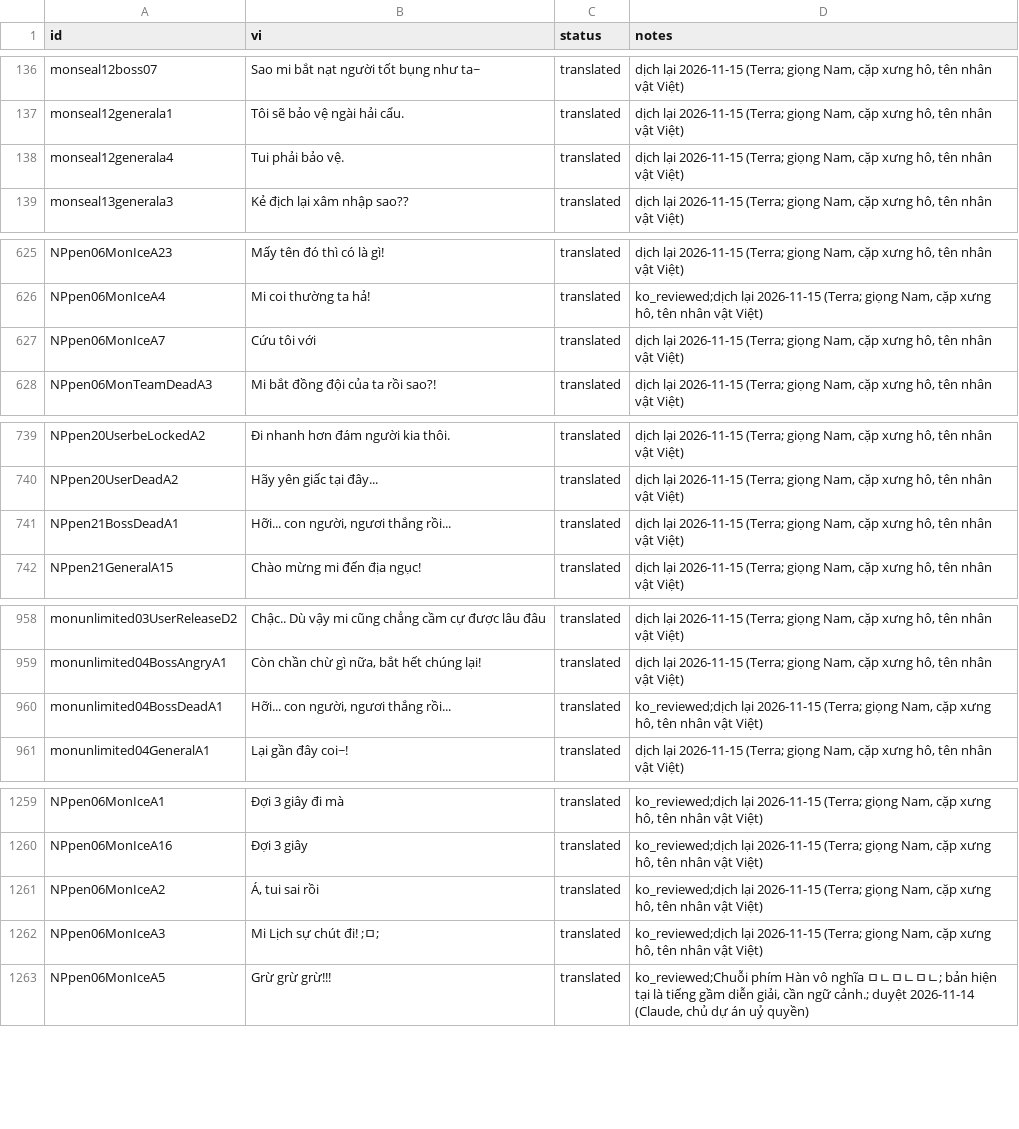
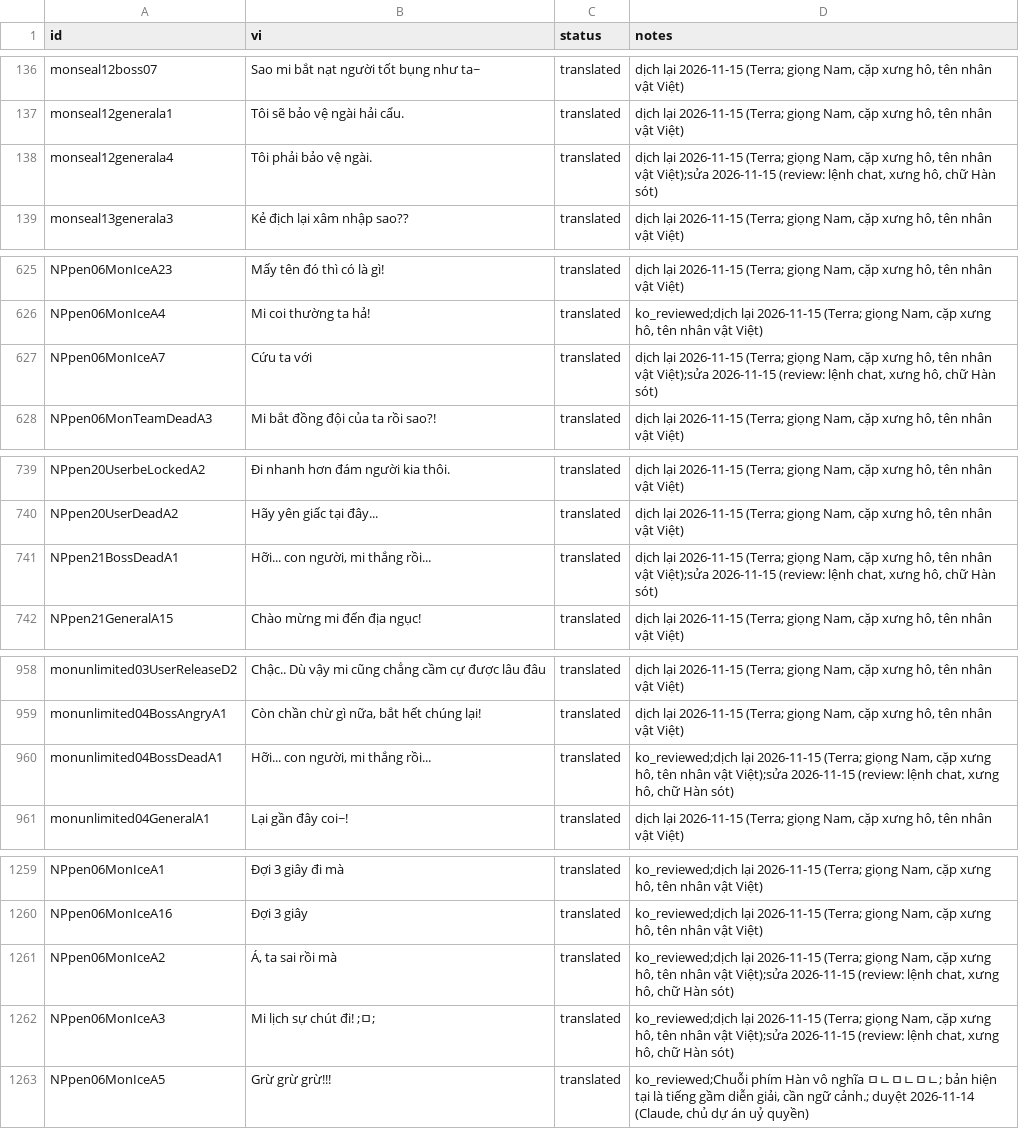
Before and after one commit to aquaplatinumberlitz/boom-re, a CSV file: l10n/tm_id.csv, drawn as a sheet; only a part is shown, gaps mark what is left out; the diff covers the shown part only.

```diff
--- a/l10n/tm_id.csv
+++ b/l10n/tm_id.csv
@@ -153,3 +153,3 @@ monseal12boss07,Sao mi bắt nạt người tốt bụng như ta~,translated,"d
 monseal12generala1,Tôi sẽ bảo vệ ngài hải cẩu.,translated,"dịch lại 2026-11-15 (Terra; giọng Nam, cặp xưng hô, tên nhân vật Việt)"
-monseal12generala4,Tui phải bảo vệ.,translated,"dịch lại 2026-11-15 (Terra; giọng Nam, cặp xưng hô, tên nhân vật Việt)"
+monseal12generala4,Tôi phải bảo vệ ngài.,translated,"dịch lại 2026-11-15 (Terra; giọng Nam, cặp xưng hô, tên nhân vật Việt);sửa 2026-11-15 (review: lệnh chat, xưng hô, chữ Hàn sót)"
 monseal13generala3,Kẻ địch lại xâm nhập sao??,translated,"dịch lại 2026-11-15 (Terra; giọng Nam, cặp xưng hô, tên nhân vật Việt)"
@@ -670,3 +670,3 @@ NPpen06MonIceA4,"Mi coi thường ta hả!
 ",translated,"ko_reviewed;dịch lại 2026-11-15 (Terra; giọng Nam, cặp xưng hô, tên nhân vật Việt)"
-NPpen06MonIceA7,Cứu tôi với,translated,"dịch lại 2026-11-15 (Terra; giọng Nam, cặp xưng hô, tên nhân vật Việt)"
+NPpen06MonIceA7,Cứu ta với,translated,"dịch lại 2026-11-15 (Terra; giọng Nam, cặp xưng hô, tên nhân vật Việt);sửa 2026-11-15 (review: lệnh chat, xưng hô, chữ Hàn sót)"
 NPpen06MonTeamDeadA3,Mi bắt đồng đội của ta rồi sao?!,translated,"dịch lại 2026-11-15 (Terra; giọng Nam, cặp xưng hô, tên nhân vật Việt)"
@@ -812,3 +812,3 @@ NPpen20UserbeLockedA2,Đi nhanh hơn đám người kia thôi.,translated,"dịc
 NPpen20UserDeadA2,Hãy yên giấc tại đây...,translated,"dịch lại 2026-11-15 (Terra; giọng Nam, cặp xưng hô, tên nhân vật Việt)"
-NPpen21BossDeadA1,"Hỡi... con người, ngươi thắng rồi...",translated,"dịch lại 2026-11-15 (Terra; giọng Nam, cặp xưng hô, tên nhân vật Việt)"
+NPpen21BossDeadA1,"Hỡi... con người, mi thắng rồi...",translated,"dịch lại 2026-11-15 (Terra; giọng Nam, cặp xưng hô, tên nhân vật Việt);sửa 2026-11-15 (review: lệnh chat, xưng hô, chữ Hàn sót)"
 NPpen21GeneralA15,Chào mừng mi đến địa ngục!,translated,"dịch lại 2026-11-15 (Terra; giọng Nam, cặp xưng hô, tên nhân vật Việt)"
@@ -1031,3 +1031,3 @@ monunlimited03UserReleaseD2,Chậc.. Dù vậy mi cũng chẳng cầm cự đư
 monunlimited04BossAngryA1,"Còn chần chừ gì nữa, bắt hết chúng lại!",translated,"dịch lại 2026-11-15 (Terra; giọng Nam, cặp xưng hô, tên nhân vật Việt)"
-monunlimited04BossDeadA1,"Hỡi... con người, ngươi thắng rồi...",translated,"ko_reviewed;dịch lại 2026-11-15 (Terra; giọng Nam, cặp xưng hô, tên nhân vật Việt)"
+monunlimited04BossDeadA1,"Hỡi... con người, mi thắng rồi...",translated,"ko_reviewed;dịch lại 2026-11-15 (Terra; giọng Nam, cặp xưng hô, tên nhân vật Việt);sửa 2026-11-15 (review: lệnh chat, xưng hô, chữ Hàn sót)"
 monunlimited04GeneralA1,Lại gần đây coi~!,translated,"dịch lại 2026-11-15 (Terra; giọng Nam, cặp xưng hô, tên nhân vật Việt)"
@@ -1459,6 +1459,6 @@ NPpen06MonIceA16,"Đợi 3 giây
 ",translated,"ko_reviewed;dịch lại 2026-11-15 (Terra; giọng Nam, cặp xưng hô, tên nhân vật Việt)"
-NPpen06MonIceA2,"Á, tui sai rồi
-",translated,"ko_reviewed;dịch lại 2026-11-15 (Terra; giọng Nam, cặp xưng hô, tên nhân vật Việt)"
-NPpen06MonIceA3,"Mi Lịch sự chút đi! ;ㅁ;
-",translated,"ko_reviewed;dịch lại 2026-11-15 (Terra; giọng Nam, cặp xưng hô, tên nhân vật Việt)"
+NPpen06MonIceA2,"Á, ta sai rồi mà
+",translated,"ko_reviewed;dịch lại 2026-11-15 (Terra; giọng Nam, cặp xưng hô, tên nhân vật Việt);sửa 2026-11-15 (review: lệnh chat, xưng hô, chữ Hàn sót)"
+NPpen06MonIceA3,"Mi lịch sự chút đi! ;ㅁ;
+",translated,"ko_reviewed;dịch lại 2026-11-15 (Terra; giọng Nam, cặp xưng hô, tên nhân vật Việt);sửa 2026-11-15 (review: lệnh chat, xưng hô, chữ Hàn sót)"
 NPpen06MonIceA5,"Grừ grừ grừ!!!
```
Also changed, not shown: 10 edited cells elsewhere in this file, l10n/glossary.csv, 2 other files.
